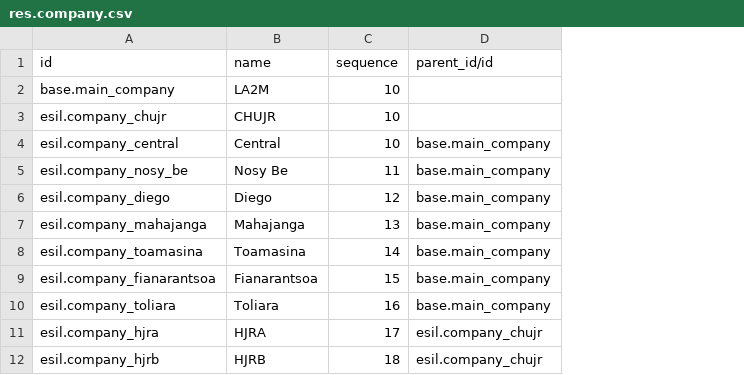
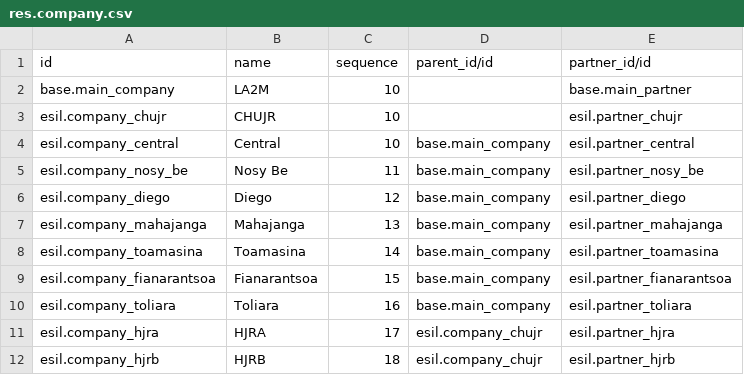
Before and after one commit to mekomsolutions/ozone-esil, a CSV file: configs/odoo/initializer_config/company/res.company.csv, drawn as a sheet; the diff names each change by its address in the sheet, - before the commit and + after, or states it on an @@ line.

Commit message:
fix(odoo-initializer): load partners before companies and map main company to LA2M

```diff
--- a/configs/odoo/initializer_config/company/res.company.csv
+++ b/configs/odoo/initializer_config/company/res.company.csv
+column E (partner_id/id), rows 2-12: base.main_partner | esil.partner_chujr | esil.partner_central | esil.partner_nosy_be | esil.partner_diego | esil.partner_mahajanga | esil.partner_toamasina | esil.partner_fianarantsoa | esil.partner_toliara | esil.partner_hjra | esil.partner_hjrb
```
Also changed, not shown: 2 other files.
